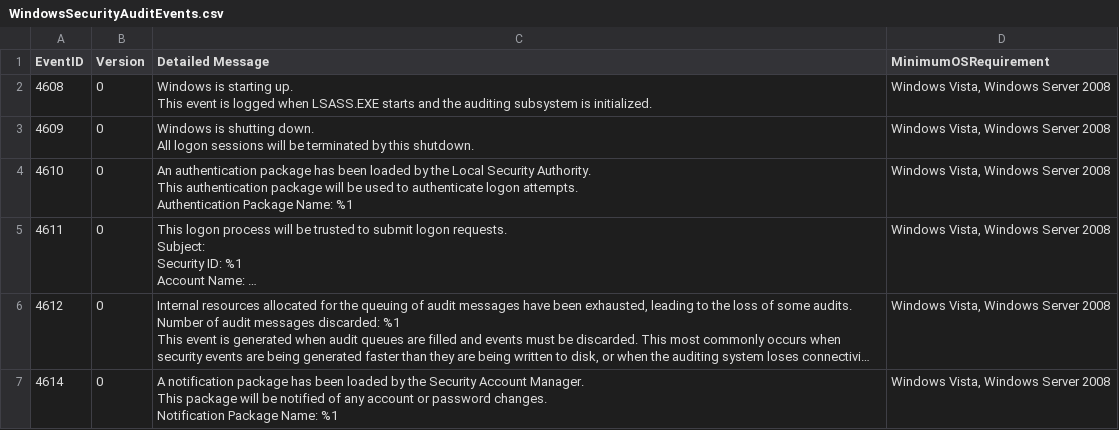
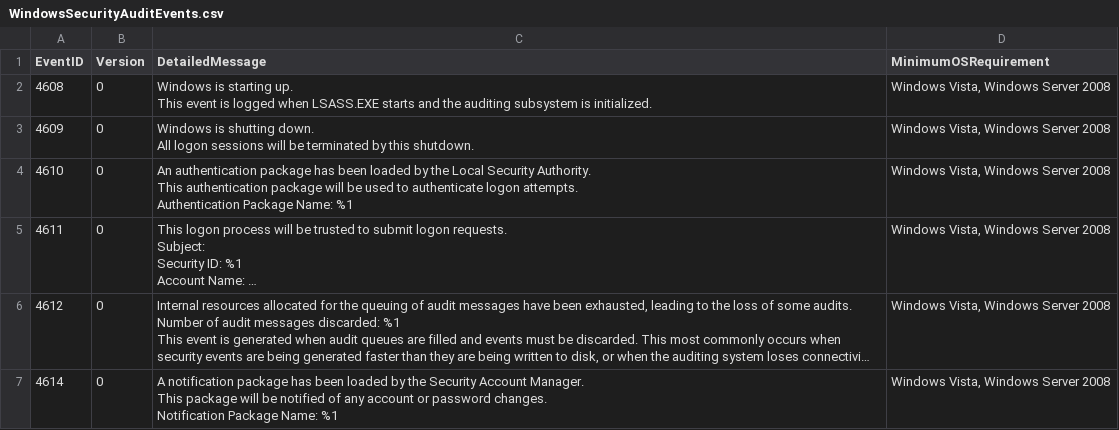
Before and after one commit to Kubi1088/images-repo, a CSV file: WindowsSecurityAuditEvents.csv, drawn as a sheet; only a part is shown; long unchanged cells end in ….

Commit message:
add

```diff
--- a/WindowsSecurityAuditEvents.csv
+++ b/WindowsSecurityAuditEvents.csv
@@ -1,2 +1,2 @@
-EventID;Version;Detailed Message;MinimumOSRequirement
+EventID;Version;DetailedMessage;MinimumOSRequirement
 4608;0;"Windows is starting up.
```
